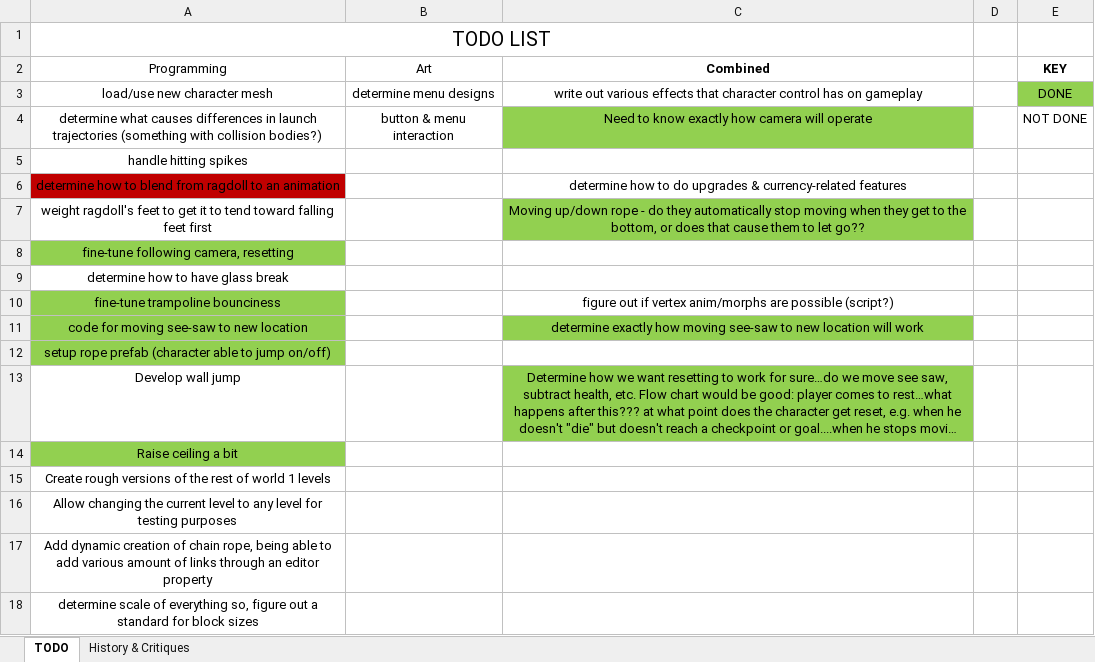
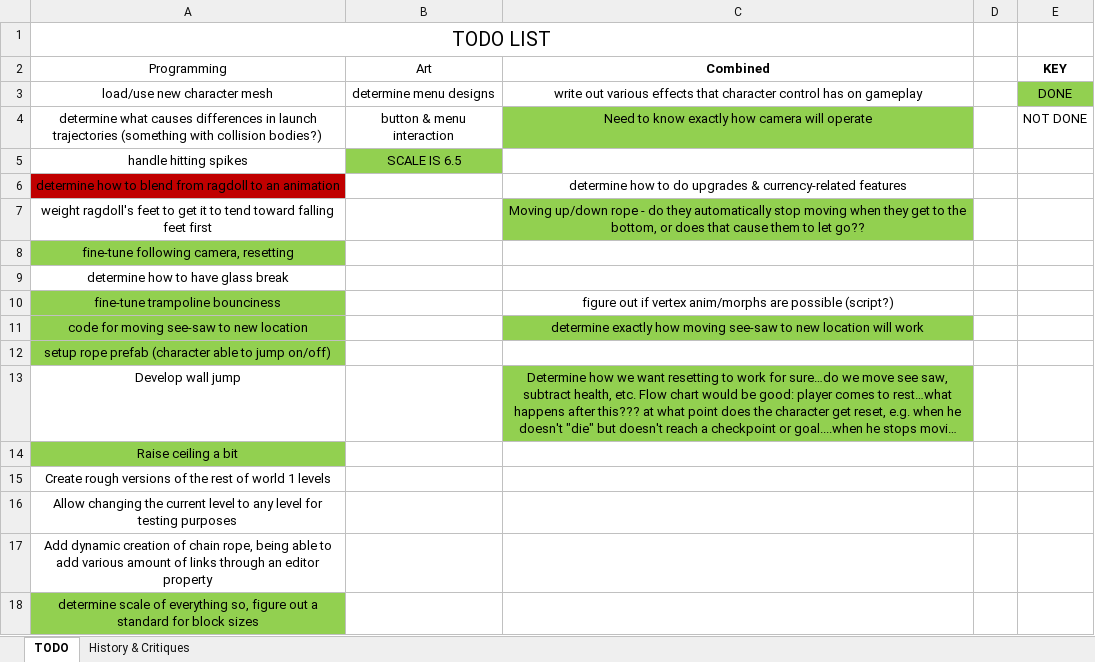
Before and after one commit to rayjohannessen/see-saw-unity, an Excel workbook: trunk/see-saw-unity/Docs/todo.xlsx, sheet TODO, drawn as a sheet; long unchanged cells end in …; values as stored, in another font and other column widths than the file's, no borders; table styles not drawn; the diff names each change by its address in the sheet, - before the commit and + after, or states it on an @@ line.

```diff
--- a/trunk/see-saw-unity/Docs/todo.xlsx (sheet TODO)
+++ b/trunk/see-saw-unity/Docs/todo.xlsx (sheet TODO)
-B5 (Art): (empty)
+B5 (Art): SCALE IS 6.5
-B5 fill: none
+B5 fill: #92D050
-A18 fill: none
+A18 fill: #92D050
```
Also changed, not shown: sheet History & Critiques, 51 other files.
